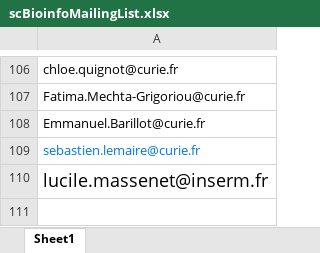
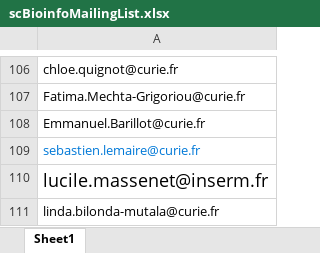
Before and after one commit to CELL-group/CELL-technical-seminars, an Excel workbook: scBioinfoMailingList.xlsx, sheet Sheet1, drawn as a sheet; only a part is shown, gaps mark what is left out; values as stored, in another font and other column widths than the file's, no borders; the diff names each change by its address in the sheet, - before the commit and + after, or states it on an @@ line.

Commit message:
Add files via upload

```diff
--- a/scBioinfoMailingList.xlsx (sheet Sheet1)
+++ b/scBioinfoMailingList.xlsx (sheet Sheet1)
+row 111: linda.bilonda-mutala@curie.fr
```
